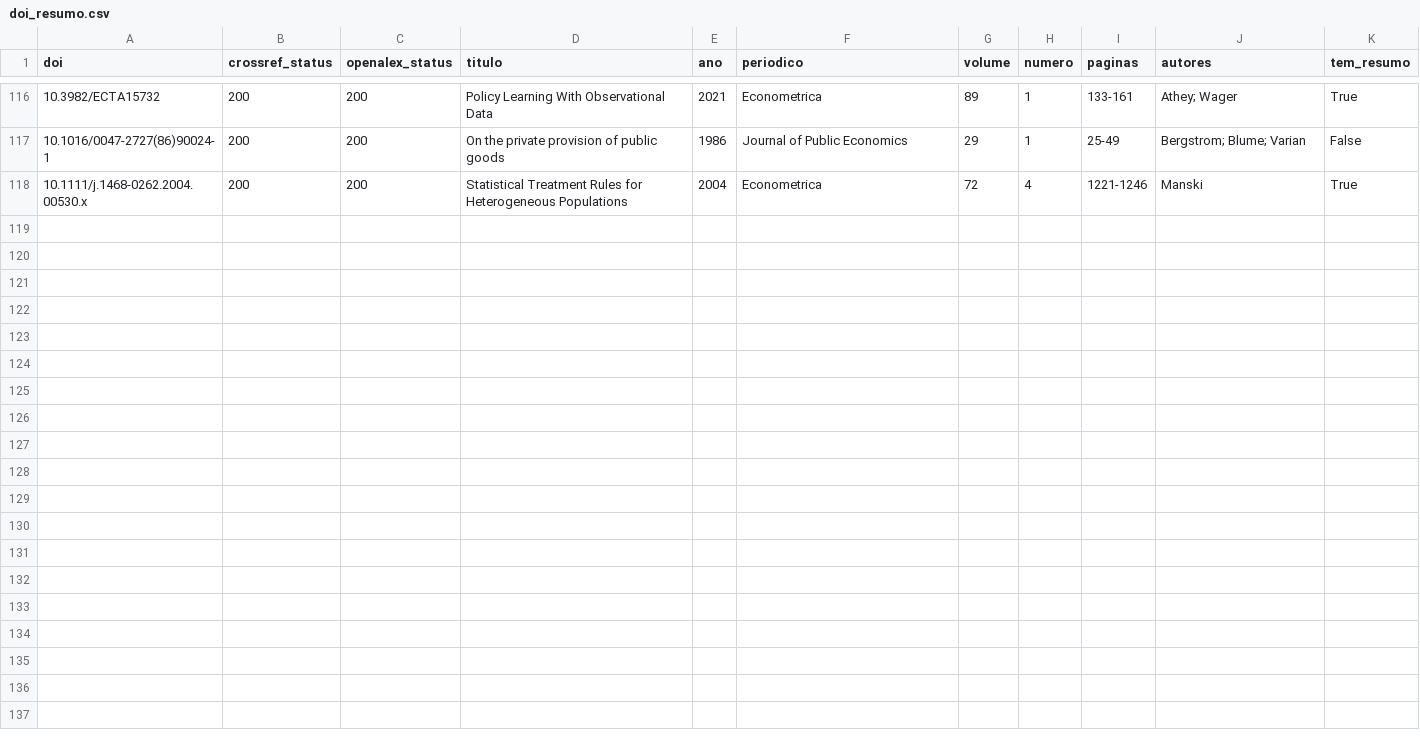
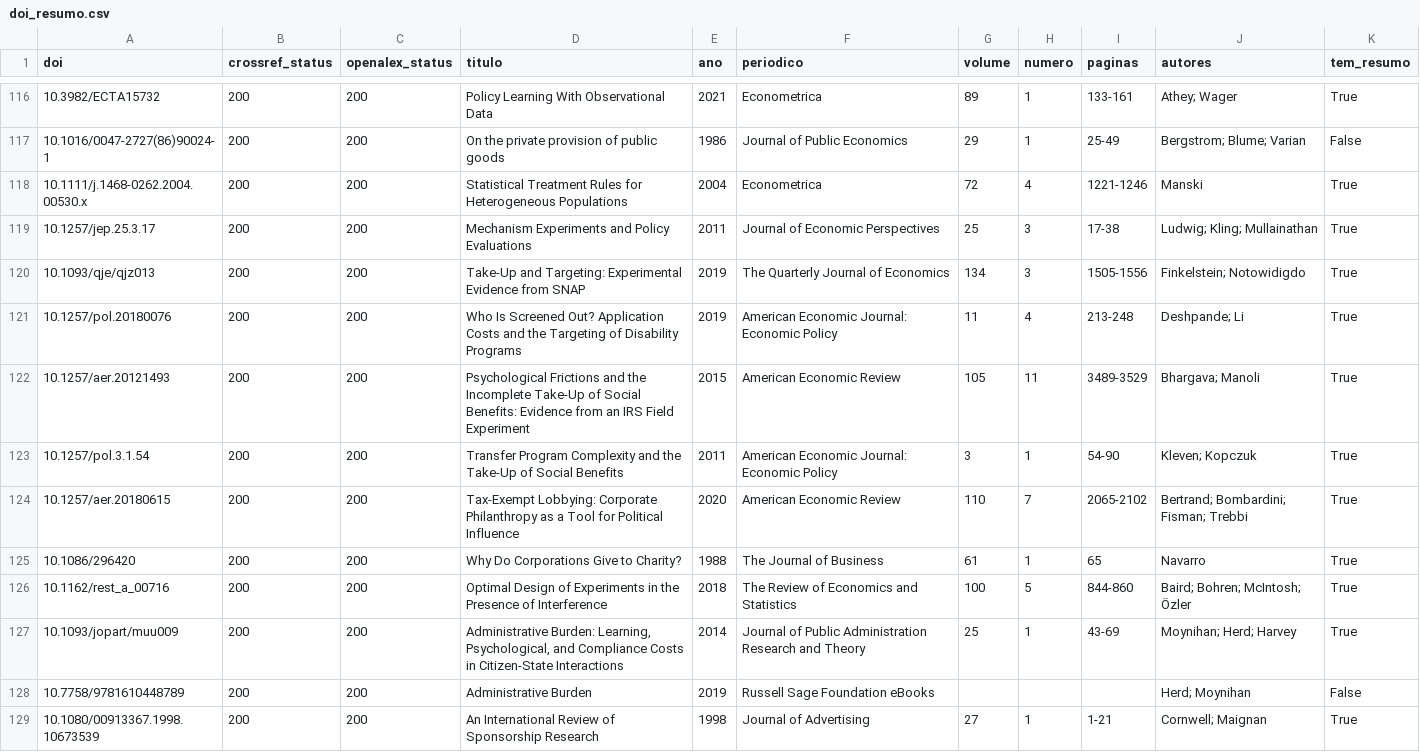
Before and after one commit to fcarva/aval-pol, a CSV file: dados/fontes_web/doi_resumo.csv, drawn as a sheet; only a part is shown, gaps mark what is left out.

```diff
--- a/dados/fontes_web/doi_resumo.csv
+++ b/dados/fontes_web/doi_resumo.csv
@@ -118 +118,12 @@ doi,crossref_status,openalex_status,titulo,ano,periodico,volume,numero,paginas,a
 10.1111/j.1468-0262.2004.00530.x,200,200,Statistical Treatment Rules for Heterogeneous Populations,2004,Econometrica,72,4,1221-1246,Manski,True
+10.1257/jep.25.3.17,200,200,Mechanism Experiments and Policy Evaluations,2011,Journal of Economic Perspectives,25,3,17-38,Ludwig; Kling; Mullainathan,True
+10.1093/qje/qjz013,200,200,Take-Up and Targeting: Experimental Evidence from SNAP,2019,The Quarterly Journal of Economics,134,3,1505-1556,Finkelstein; Notowidigdo,True
+10.1257/pol.20180076,200,200,Who Is Screened Out? Application Costs and the Targeting of Disability Programs,2019,American Economic Journal: Economic Policy,11,4,213-248,Deshpande; Li,True
+10.1257/aer.20121493,200,200,Psychological Frictions and the Incomplete Take-Up of Social Benefits: Evidence from an IRS Field Experiment,2015,American Economic Review,105,11,3489-3529,Bhargava; Manoli,True
+10.1257/pol.3.1.54,200,200,Transfer Program Complexity and the Take-Up of Social Benefits,2011,American Economic Journal: Economic Policy,3,1,54-90,Kleven; Kopczuk,True
+10.1257/aer.20180615,200,200,Tax-Exempt Lobbying: Corporate Philanthropy as a Tool for Political Influence,2020,American Economic Review,110,7,2065-2102,Bertrand; Bombardini; Fisman; Trebbi,True
+10.1086/296420,200,200,Why Do Corporations Give to Charity?,1988,The Journal of Business,61,1,65,Navarro,True
+10.1162/rest_a_00716,200,200,Optimal Design of Experiments in the Presence of Interference,2018,The Review of Economics and Statistics,100,5,844-860,Baird; Bohren; McIntosh; Özler,True
+10.1093/jopart/muu009,200,200,"Administrative Burden: Learning, Psychological, and Compliance Costs in Citizen-State Interactions",2014,Journal of Public Administration Research and Theory,25,1,43-69,Moynihan; Herd; Harvey,True
+10.7758/9781610448789,200,200,Administrative Burden,2019,Russell Sage Foundation eBooks,,,,Herd; Moynihan,False
+10.1080/00913367.1998.10673539,200,200,An International Review of Sponsorship Research,1998,Journal of Advertising,27,1,1-21,Cornwell; Maignan,True
```
Also changed, not shown: dados/fontes_web/manifesto.csv, 13 other files.
